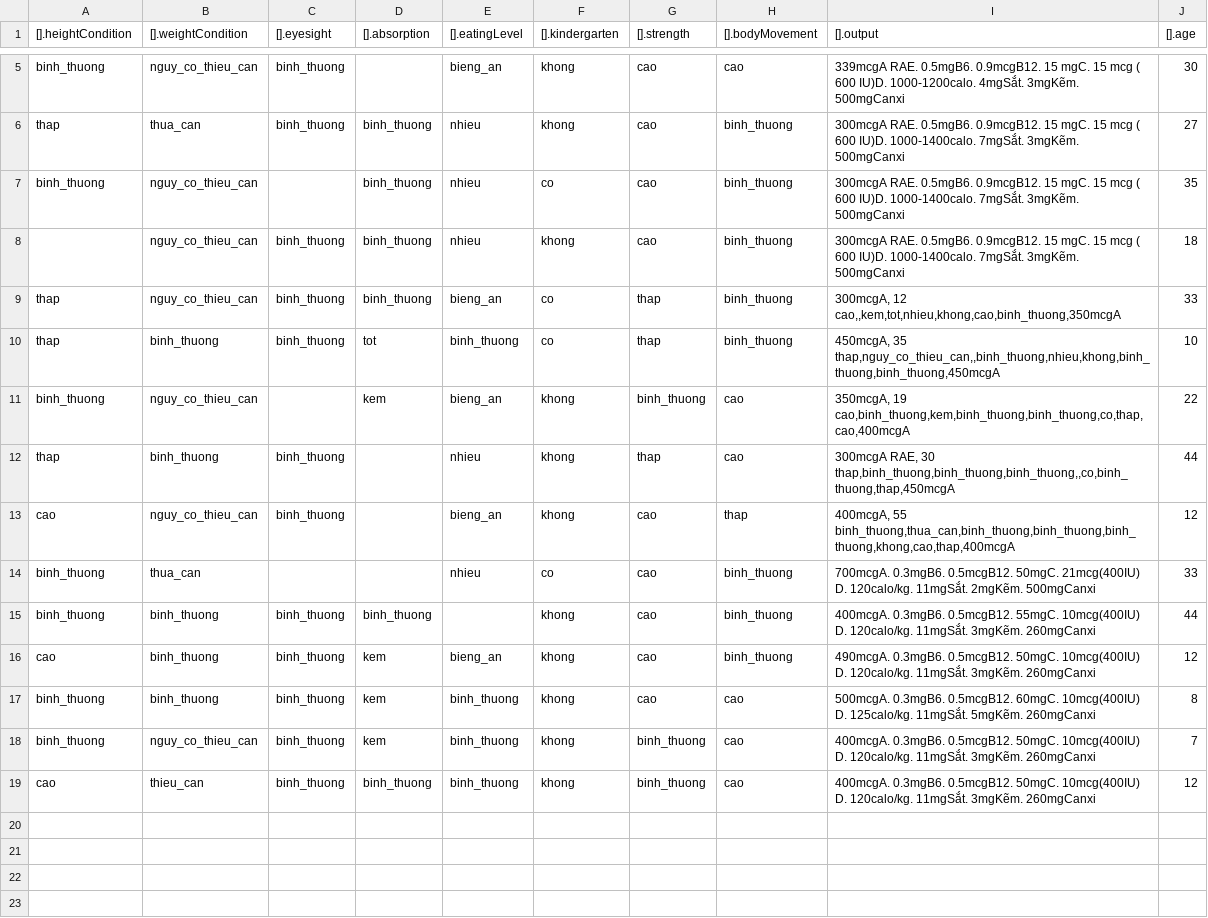
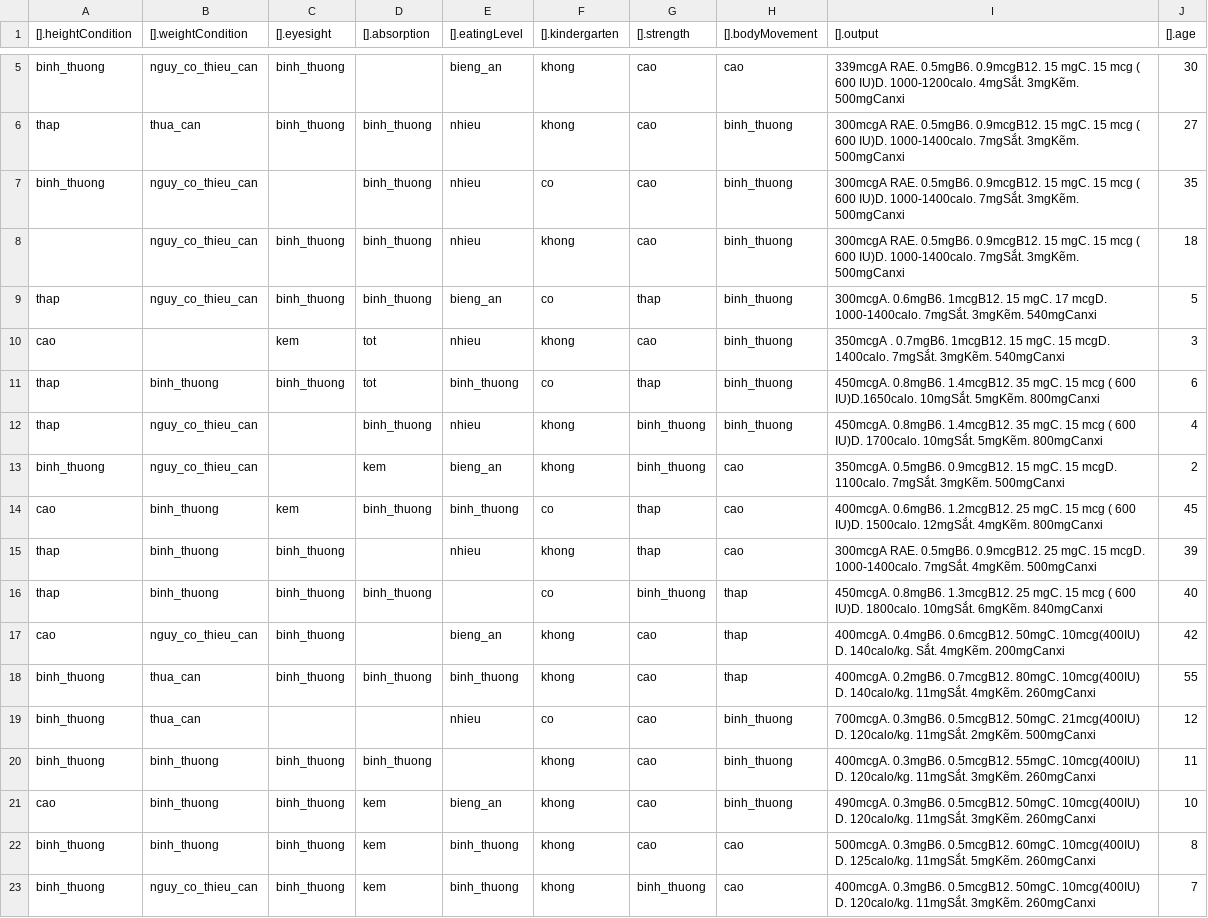
Before and after one commit to trinhvuduc/KBS-demo, a CSV file: server/data/case-base.csv, drawn as a sheet; only a part is shown, gaps mark what is left out.

Commit message:
Update case

```diff
--- a/server/data/case-base.csv
+++ b/server/data/case-base.csv
@@ -8,17 +8,16 @@ binh_thuong,nguy_co_thieu_can,,binh_thuong,nhieu,co,cao,binh_thuong,300mcgA RAE.
 ,nguy_co_thieu_can,binh_thuong,binh_thuong,nhieu,khong,cao,binh_thuong,300mcgA RAE. 0.5mgB6. 0.9mcgB12. 15 mgC. 15 mcg ( 600 IU)D.  1000-1400calo. 7mgSắt. 3mgKẽm. 500mgCanxi,18
-thap,nguy_co_thieu_can,binh_thuong,binh_thuong,bieng_an,co,thap,binh_thuong,"300mcgA, 12
-cao,,kem,tot,nhieu,khong,cao,binh_thuong,"350mcgA , 33
-thap,binh_thuong,binh_thuong,tot,binh_thuong,co,thap,binh_thuong,"450mcgA, 35
-thap,nguy_co_thieu_can,,binh_thuong,nhieu,khong,binh_thuong,binh_thuong,"450mcgA, 10
-binh_thuong,nguy_co_thieu_can,,kem,bieng_an,khong,binh_thuong,cao,"350mcgA, 19
-cao,binh_thuong,kem,binh_thuong,binh_thuong,co,thap,cao,"400mcgA, 22
-thap,binh_thuong,binh_thuong,,nhieu,khong,thap,cao,"300mcgA RAE, 30
-thap,binh_thuong,binh_thuong,binh_thuong,,co,binh_thuong,thap,"450mcgA, 44
-cao,nguy_co_thieu_can,binh_thuong,,bieng_an,khong,cao,thap,"400mcgA, 55
-binh_thuong,thua_can,binh_thuong,binh_thuong,binh_thuong,khong,cao,thap,"400mcgA, 12
-binh_thuong,thua_can,,,nhieu,co,cao,binh_thuong,700mcgA. 0.3mgB6. 0.5mcgB12. 50mgC. 21mcg(400IU) D. 120calo/kg. 11mgSắt. 2mgKẽm. 500mgCanxi,33
-binh_thuong,binh_thuong,binh_thuong,binh_thuong,,khong,cao,binh_thuong,400mcgA. 0.3mgB6. 0.5mcgB12. 55mgC. 10mcg(400IU) D. 120calo/kg. 11mgSắt. 3mgKẽm. 260mgCanxi,44
-cao,binh_thuong,binh_thuong,kem,bieng_an,khong,cao,binh_thuong,490mcgA. 0.3mgB6. 0.5mcgB12. 50mgC. 10mcg(400IU) D. 120calo/kg. 11mgSắt. 3mgKẽm. 260mgCanxi,12
+thap,nguy_co_thieu_can,binh_thuong,binh_thuong,bieng_an,co,thap,binh_thuong,300mcgA. 0.6mgB6. 1mcgB12. 15 mgC. 17 mcgD.  1000-1400calo. 7mgSắt. 3mgKẽm. 540mgCanxi,5
+cao,,kem,tot,nhieu,khong,cao,binh_thuong,350mcgA . 0.7mgB6. 1mcgB12. 15 mgC. 15 mcgD.  1400calo. 7mgSắt. 3mgKẽm. 540mgCanxi,3
+thap,binh_thuong,binh_thuong,tot,binh_thuong,co,thap,binh_thuong,450mcgA. 0.8mgB6. 1.4mcgB12. 35 mgC. 15 mcg ( 600 IU)D.1650calo. 10mgSắt. 5mgKẽm. 800mgCanxi,6
+thap,nguy_co_thieu_can,,binh_thuong,nhieu,khong,binh_thuong,binh_thuong,450mcgA. 0.8mgB6. 1.4mcgB12. 35 mgC. 15 mcg ( 600 IU)D. 1700calo. 10mgSắt. 5mgKẽm. 800mgCanxi,4
+binh_thuong,nguy_co_thieu_can,,kem,bieng_an,khong,binh_thuong,cao,350mcgA. 0.5mgB6. 0.9mcgB12. 15 mgC. 15 mcgD.  1100calo. 7mgSắt. 3mgKẽm. 500mgCanxi,2
+cao,binh_thuong,kem,binh_thuong,binh_thuong,co,thap,cao,400mcgA. 0.6mgB6. 1.2mcgB12. 25 mgC. 15 mcg ( 600 IU)D. 1500calo. 12mgSắt. 4mgKẽm. 800mgCanxi,45
+thap,binh_thuong,binh_thuong,,nhieu,khong,thap,cao,300mcgA RAE. 0.5mgB6. 0.9mcgB12. 25 mgC. 15 mcgD.  1000-1400calo. 7mgSắt. 4mgKẽm. 500mgCanxi,39
+thap,binh_thuong,binh_thuong,binh_thuong,,co,binh_thuong,thap,450mcgA. 0.8mgB6. 1.3mcgB12. 25 mgC. 15 mcg ( 600 IU)D. 1800calo. 10mgSắt. 6mgKẽm. 840mgCanxi,40
+cao,nguy_co_thieu_can,binh_thuong,,bieng_an,khong,cao,thap,400mcgA. 0.4mgB6. 0.6mcgB12. 50mgC. 10mcg(400IU) D. 140calo/kg. Sắt. 4mgKẽm. 200mgCanxi,42
+binh_thuong,thua_can,binh_thuong,binh_thuong,binh_thuong,khong,cao,thap,400mcgA. 0.2mgB6. 0.7mcgB12. 80mgC. 10mcg(400IU) D. 140calo/kg. 11mgSắt. 4mgKẽm. 260mgCanxi,55
+binh_thuong,thua_can,,,nhieu,co,cao,binh_thuong,700mcgA. 0.3mgB6. 0.5mcgB12. 50mgC. 21mcg(400IU) D. 120calo/kg. 11mgSắt. 2mgKẽm. 500mgCanxi,12
+binh_thuong,binh_thuong,binh_thuong,binh_thuong,,khong,cao,binh_thuong,400mcgA. 0.3mgB6. 0.5mcgB12. 55mgC. 10mcg(400IU) D. 120calo/kg. 11mgSắt. 3mgKẽm. 260mgCanxi,11
+cao,binh_thuong,binh_thuong,kem,bieng_an,khong,cao,binh_thuong,490mcgA. 0.3mgB6. 0.5mcgB12. 50mgC. 10mcg(400IU) D. 120calo/kg. 11mgSắt. 3mgKẽm. 260mgCanxi,10
 binh_thuong,binh_thuong,binh_thuong,kem,binh_thuong,khong,cao,cao,500mcgA. 0.3mgB6. 0.5mcgB12. 60mgC. 10mcg(400IU) D. 125calo/kg. 11mgSắt. 5mgKẽm. 260mgCanxi,8
 binh_thuong,nguy_co_thieu_can,binh_thuong,kem,binh_thuong,khong,binh_thuong,cao,400mcgA. 0.3mgB6. 0.5mcgB12. 50mgC. 10mcg(400IU) D. 120calo/kg. 11mgSắt. 3mgKẽm. 260mgCanxi,7
-cao,thieu_can,binh_thuong,binh_thuong,binh_thuong,khong,binh_thuong,cao,400mcgA. 0.3mgB6. 0.5mcgB12. 50mgC. 10mcg(400IU) D. 120calo/kg. 11mgSắt. 3mgKẽm. 260mgCanxi,12
```
